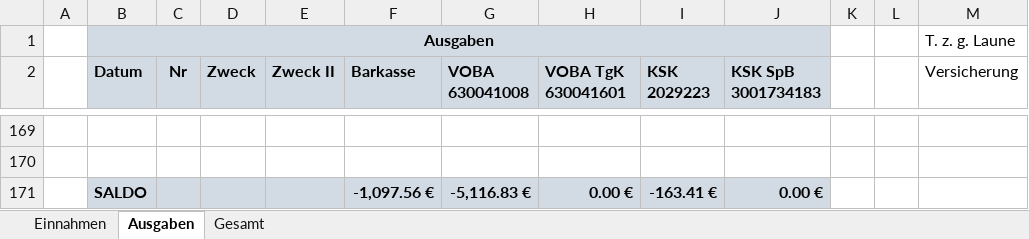
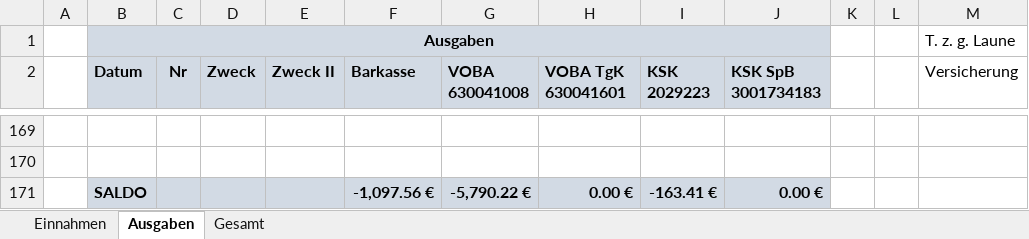
Before and after one commit to bwildner/AWO, an Excel workbook: AWO_Einnahmen_Ausgaben_2020.xlsx, sheet Ausgaben, drawn as a sheet; only a part is shown, gaps mark what is left out; values as stored, in another font and other column widths than the file's, no borders; conditional formats not drawn; the diff covers the shown part only; the diff names each change by its address in the sheet, - before the commit and + after, or states it on an @@ line.

```diff
--- a/AWO_Einnahmen_Ausgaben_2020.xlsx (sheet Ausgaben)
+++ b/AWO_Einnahmen_Ausgaben_2020.xlsx (sheet Ausgaben)
-G171 (VOBA 630041008): -5,116.83 €
+G171 (VOBA 630041008): -5,790.22 €
```
Also changed, not shown: 40 edited cells elsewhere in this sheet, sheet Einnahmen.
